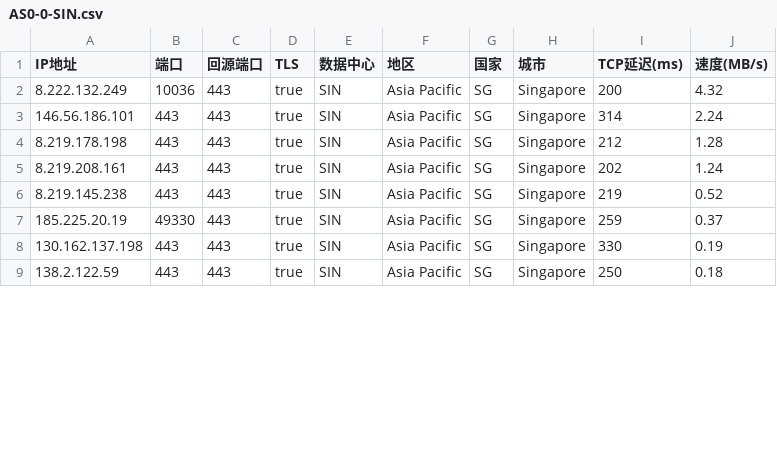
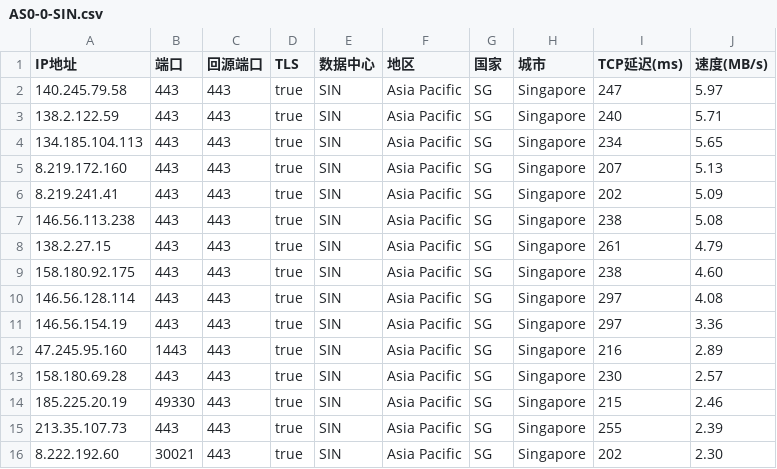
Before and after one commit to Jerrylongs/bestip, a CSV file: AS0-0-SIN.csv, drawn as a sheet; only a part is shown; the diff covers the shown part only.

```diff
--- a/AS0-0-SIN.csv
+++ b/AS0-0-SIN.csv
@@ -1,9 +1,16 @@
 IP地址,端口,回源端口,TLS,数据中心,地区,国家,城市,TCP延迟(ms),速度(MB/s)
-8.222.132.249,10036,443,true,SIN,Asia Pacific,SG,Singapore,200,4.32
-146.56.186.101,443,443,true,SIN,Asia Pacific,SG,Singapore,314,2.24
-8.219.178.198,443,443,true,SIN,Asia Pacific,SG,Singapore,212,1.28
-8.219.208.161,443,443,true,SIN,Asia Pacific,SG,Singapore,202,1.24
-8.219.145.238,443,443,true,SIN,Asia Pacific,SG,Singapore,219,0.52
-185.225.20.19,49330,443,true,SIN,Asia Pacific,SG,Singapore,259,0.37
-130.162.137.198,443,443,true,SIN,Asia Pacific,SG,Singapore,330,0.19
-138.2.122.59,443,443,true,SIN,Asia Pacific,SG,Singapore,250,0.18
+140.245.79.58,443,443,true,SIN,Asia Pacific,SG,Singapore,247,5.97
+138.2.122.59,443,443,true,SIN,Asia Pacific,SG,Singapore,240,5.71
+134.185.104.113,443,443,true,SIN,Asia Pacific,SG,Singapore,234,5.65
+8.219.172.160,443,443,true,SIN,Asia Pacific,SG,Singapore,207,5.13
+8.219.241.41,443,443,true,SIN,Asia Pacific,SG,Singapore,202,5.09
+146.56.113.238,443,443,true,SIN,Asia Pacific,SG,Singapore,238,5.08
+138.2.27.15,443,443,true,SIN,Asia Pacific,SG,Singapore,261,4.79
+158.180.92.175,443,443,true,SIN,Asia Pacific,SG,Singapore,238,4.60
+146.56.128.114,443,443,true,SIN,Asia Pacific,SG,Singapore,297,4.08
+146.56.154.19,443,443,true,SIN,Asia Pacific,SG,Singapore,297,3.36
+47.245.95.160,1443,443,true,SIN,Asia Pacific,SG,Singapore,216,2.89
+158.180.69.28,443,443,true,SIN,Asia Pacific,SG,Singapore,230,2.57
+185.225.20.19,49330,443,true,SIN,Asia Pacific,SG,Singapore,215,2.46
+213.35.107.73,443,443,true,SIN,Asia Pacific,SG,Singapore,255,2.39
+8.222.192.60,30021,443,true,SIN,Asia Pacific,SG,Singapore,202,2.30
```
Also changed, not shown: 7 added rows and 8 edited cells elsewhere in this file, AS0-0-NRT.csv, AS0-0-SJC.csv, 1 other file.
